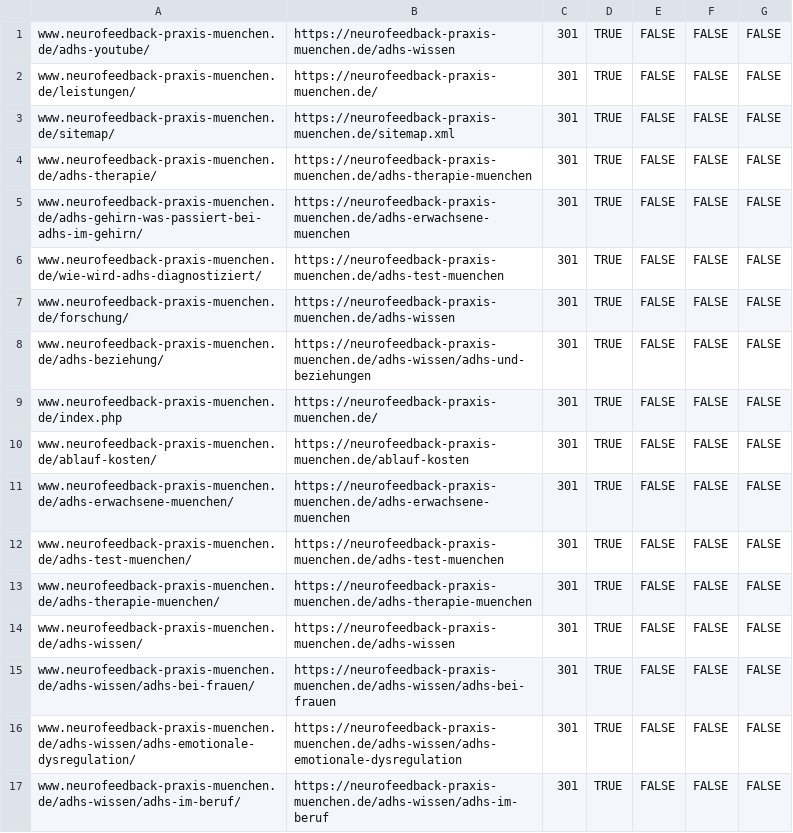
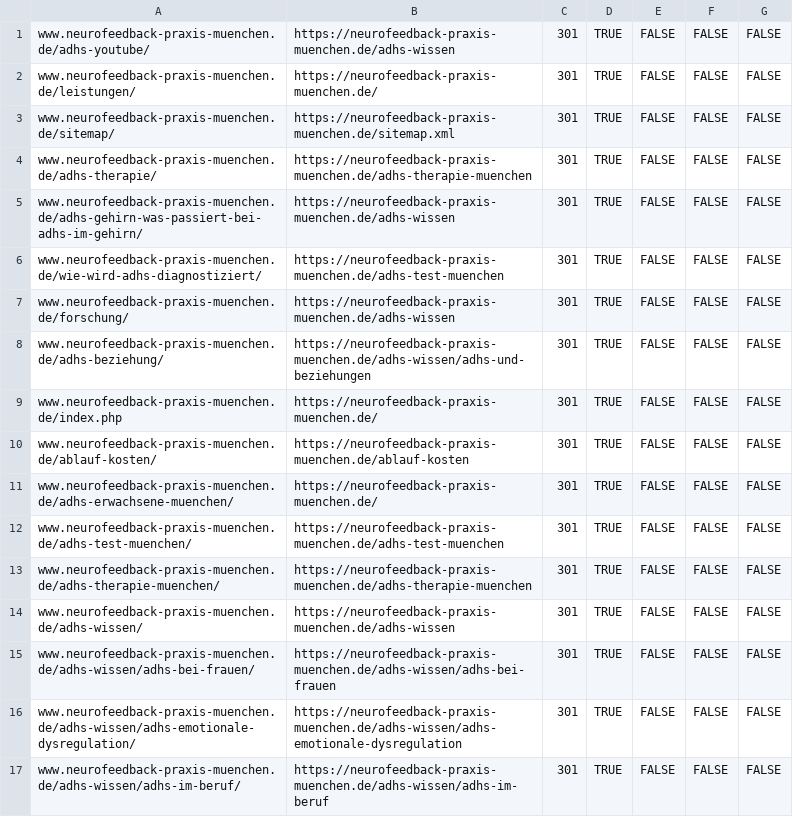
Before and after one commit to jeancecilia/adhs_neue_website, a CSV file: docs/cloudflare-bulk-redirects-delta.csv, drawn as a sheet; only a part is shown.

```diff
--- a/docs/cloudflare-bulk-redirects-delta.csv
+++ b/docs/cloudflare-bulk-redirects-delta.csv
@@ -4,3 +4,3 @@ www.neurofeedback-praxis-muenchen.de/sitemap/,https://neurofeedback-praxis-muenc
 www.neurofeedback-praxis-muenchen.de/adhs-therapie/,https://neurofeedback-praxis-muenchen.de/adhs-therapie-muenchen,301,TRUE,FALSE,FALSE,FALSE
-www.neurofeedback-praxis-muenchen.de/adhs-gehirn-was-passiert-bei-adhs-im-gehirn/,https://neurofeedback-praxis-muenchen.de/adhs-erwachsene-muenchen,301,TRUE,FALSE,FALSE,FALSE
+www.neurofeedback-praxis-muenchen.de/adhs-gehirn-was-passiert-bei-adhs-im-gehirn/,https://neurofeedback-praxis-muenchen.de/adhs-wissen,301,TRUE,FALSE,FALSE,FALSE
 www.neurofeedback-praxis-muenchen.de/wie-wird-adhs-diagnostiziert/,https://neurofeedback-praxis-muenchen.de/adhs-test-muenchen,301,TRUE,FALSE,FALSE,FALSE
@@ -10,3 +10,3 @@ www.neurofeedback-praxis-muenchen.de/index.php,https://neurofeedback-praxis-muen
 www.neurofeedback-praxis-muenchen.de/ablauf-kosten/,https://neurofeedback-praxis-muenchen.de/ablauf-kosten,301,TRUE,FALSE,FALSE,FALSE
-www.neurofeedback-praxis-muenchen.de/adhs-erwachsene-muenchen/,https://neurofeedback-praxis-muenchen.de/adhs-erwachsene-muenchen,301,TRUE,FALSE,FALSE,FALSE
+www.neurofeedback-praxis-muenchen.de/adhs-erwachsene-muenchen/,https://neurofeedback-praxis-muenchen.de/,301,TRUE,FALSE,FALSE,FALSE
 www.neurofeedback-praxis-muenchen.de/adhs-test-muenchen/,https://neurofeedback-praxis-muenchen.de/adhs-test-muenchen,301,TRUE,FALSE,FALSE,FALSE
```
Also changed, not shown: docs/cloudflare-bulk-redirects.csv, docs/seo-relaunch-redirect-map.csv, 29 other files.
